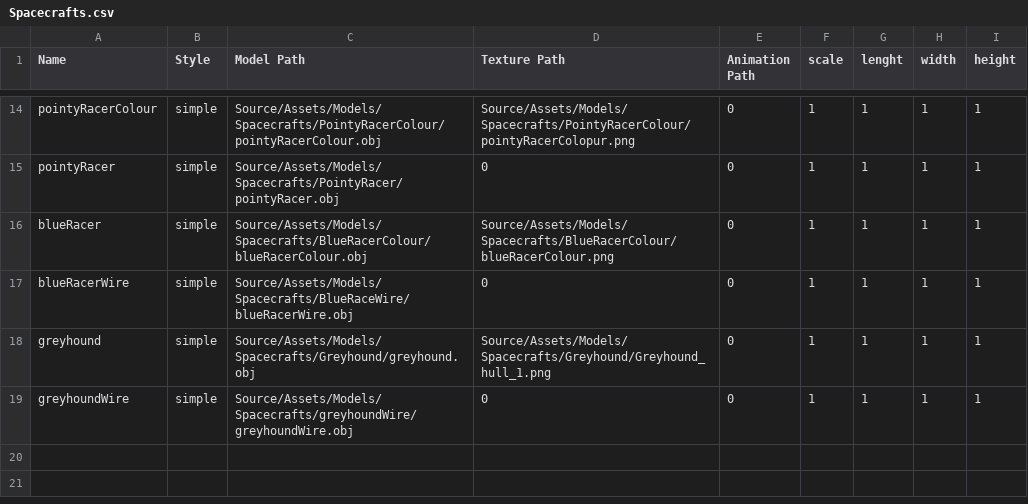
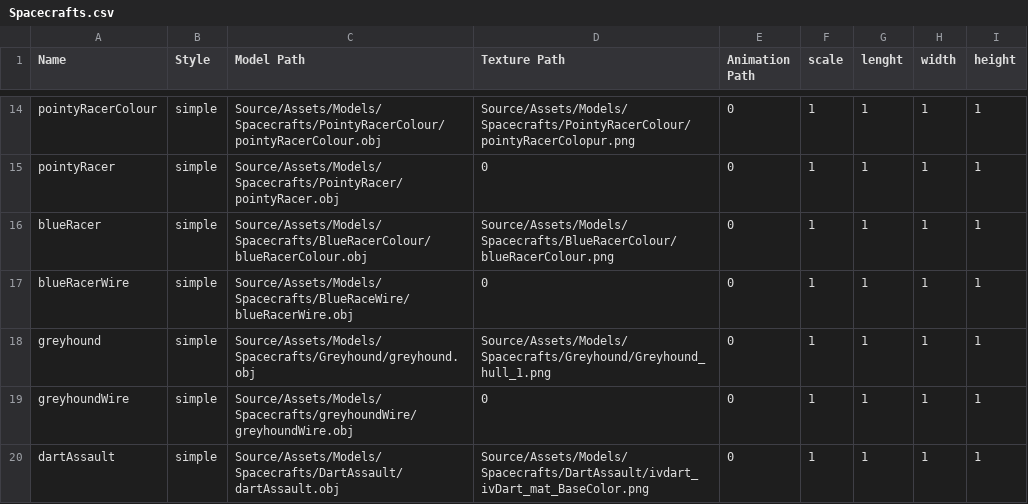
Before and after one commit to RaizorZawarudo/McGuyv-R-Type, a CSV file: Source/Assets/Models/Spacecrafts/Spacecrafts.csv, drawn as a sheet; only a part is shown, gaps mark what is left out.

```diff
--- a/Source/Assets/Models/Spacecrafts/Spacecrafts.csv
+++ b/Source/Assets/Models/Spacecrafts/Spacecrafts.csv
@@ -19 +19,2 @@ greyhound,simple,Source/Assets/Models/Spacecrafts/Greyhound/greyhound.obj,Source
 greyhoundWire,simple,Source/Assets/Models/Spacecrafts/greyhoundWire/greyhoundWire.obj,0,0,1,1,1,1
+dartAssault,simple,Source/Assets/Models/Spacecrafts/DartAssault/dartAssault.obj,Source/Assets/Models/Spacecrafts/DartAssault/ivdart_ivDart_mat_BaseColor.png,0,1,1,1,1
```
Also changed, not shown: Source/Assets/Models/Ennemies/Ennemies.csv, 18 other files.
